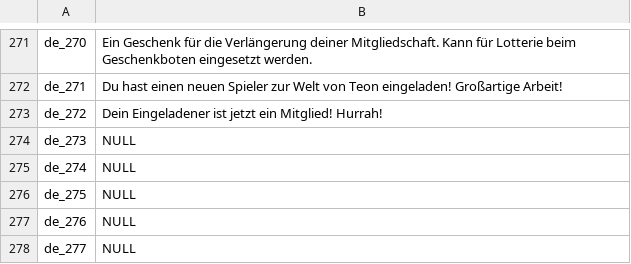
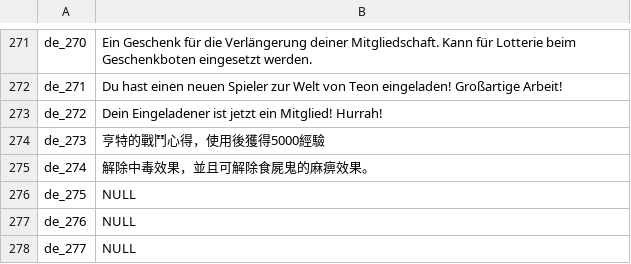
Before and after one commit to oberon-wu/teon-lang, a CSV file: desc/desc_de.csv, drawn as a sheet; only a part is shown, gaps mark what is left out.

```diff
--- a/desc/desc_de.csv
+++ b/desc/desc_de.csv
@@ -274,4 +274,4 @@ de_271,"Du hast einen neuen Spieler zur Welt von Teon eingeladen! Großartige Ar
 de_272,"Dein Eingeladener ist jetzt ein Mitglied! Hurrah!"
-de_273,NULL
-de_274,NULL
+de_273,亨特的戰鬥心得，使用後獲得5000經驗
+de_274,解除中毒效果，並且可解除食屍鬼的麻痹效果。
 de_275,NULL
```
Also changed, not shown: desc/desc_en.csv, desc/desc_es.csv, 18 other files.
